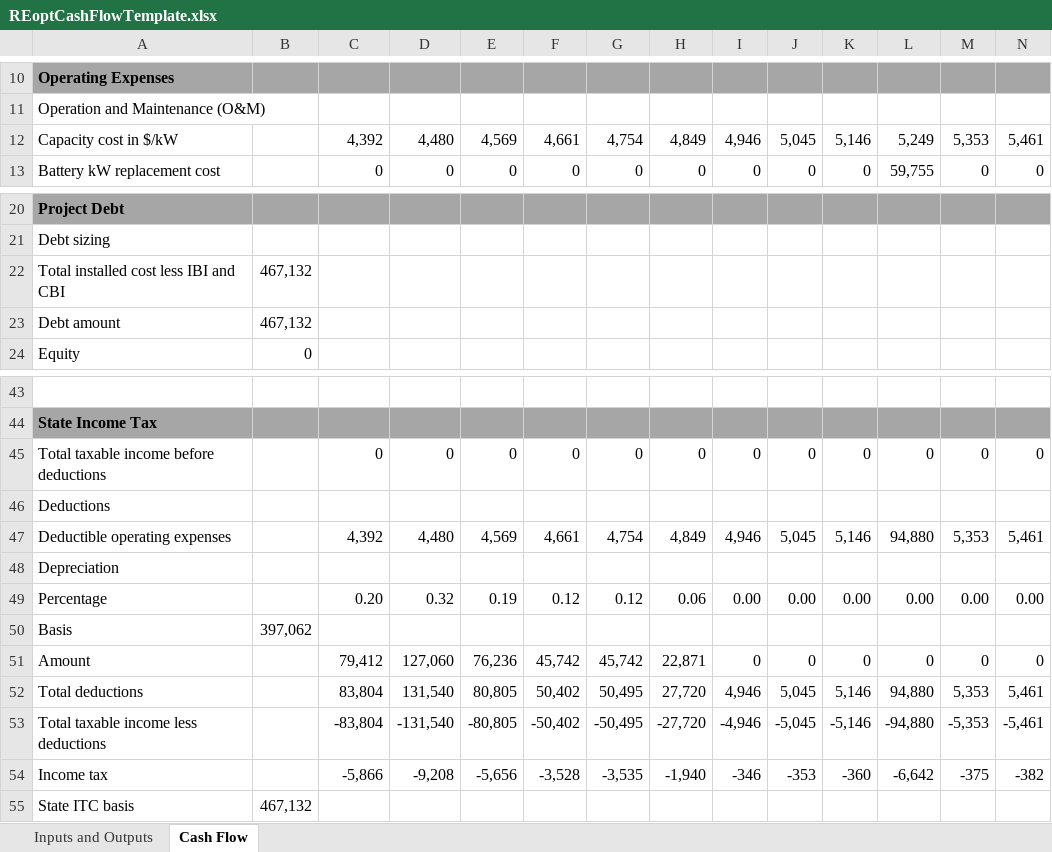
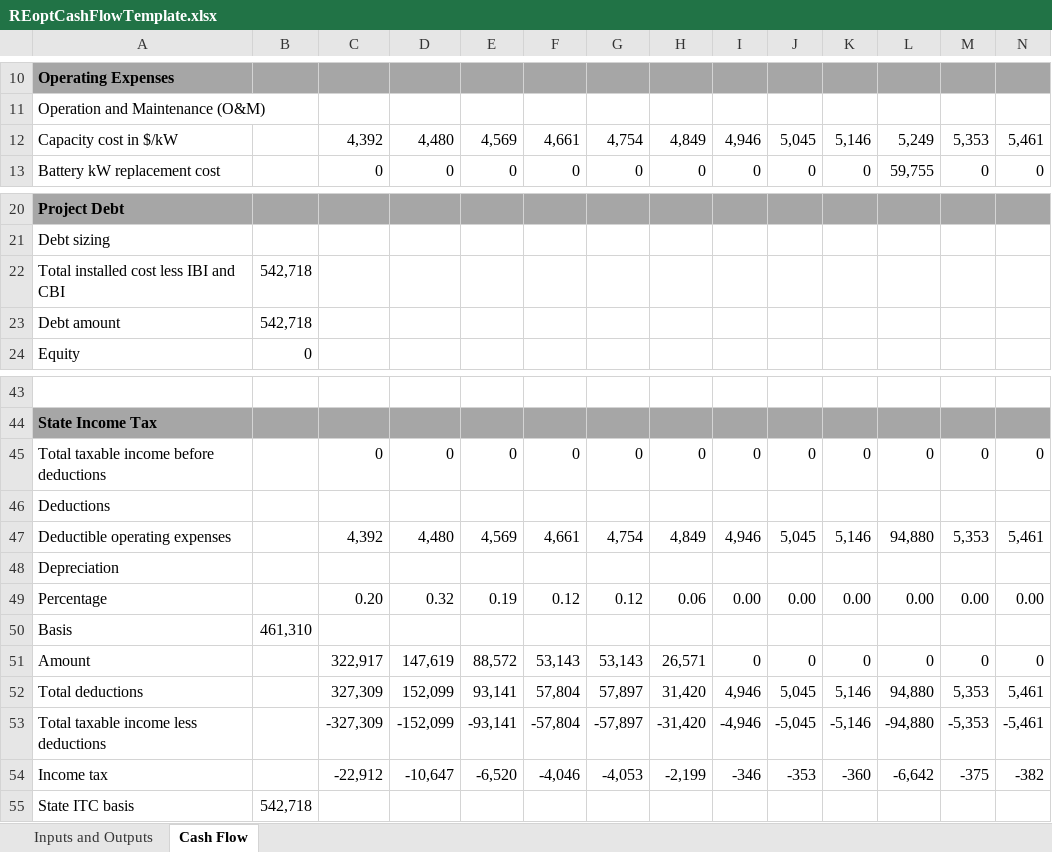
Before and after one commit to NREL/REopt_API, an Excel workbook: reo/templates/REoptCashFlowTemplate.xlsx, sheet Cash Flow, drawn as a sheet; only a part is shown, gaps mark what is left out; values as stored, in another font and other column widths than the file's, no borders; removed rows and columns are numbered as before the commit, all else as after; rows hold the shown columns only; the diff covers the shown part only; the diff names each change by its address in the sheet, - before the commit and + after, or states it on an @@ line.

```diff
--- a/reo/templates/REoptCashFlowTemplate.xlsx (sheet Cash Flow)
+++ b/reo/templates/REoptCashFlowTemplate.xlsx (sheet Cash Flow)
-row 12: Capacity cost in $/kW |  | 4,392 | 4,480 | 4,569 | 4,661 | 4,754 | 4,849 | 4,946 | 5,045 | 5,146 | 5,249 | 5,353 | 5,461
+row 12: Capacity cost in $/kW |  | 4,392 | 4,480 | 4,569 | 4,661 | 4,754 | 4,849 | 4,946 | 5,045 | 5,146 | 5,249 | 5,353 | 5,461
-B22:B23: 467,132
+B22:B23: 542,718
-row 45: Total taxable income before deductions |  | 0 | 0 | 0 | 0 | 0 | 0 | 0 | 0 | 0 | 0 | 0 | 0
+row 45: Total taxable income before deductions |  | 0 | 0 | 0 | 0 | 0 | 0 | 0 | 0 | 0 | 0 | 0 | 0
-B50: 397,062
+B50: 461,310
-C51: 79,412
+C51: 322,917
-D51: 127,060
+D51: 147,619
-E51: 76,236
+E51: 88,572
-F51: 45,742
+F51: 53,143
-G51: 45,742
+G51: 53,143
-H51: 22,871
+H51: 26,571
-C52: 83,804
+C52: 327,309
-D52: 131,540
+D52: 152,099
-E52: 80,805
+E52: 93,141
-F52: 50,402
+F52: 57,804
-G52: 50,495
+G52: 57,897
-H52: 27,720
+H52: 31,420
-C53: -83,804
+C53: -327,309
-D53: -131,540
+D53: -152,099
-E53: -80,805
+E53: -93,141
-F53: -50,402
+F53: -57,804
-G53: -50,495
+G53: -57,897
-H53: -27,720
+H53: -31,420
-C54: -5,866
+C54: -22,912
-D54: -9,208
+D54: -10,647
-E54: -5,656
+E54: -6,520
-F54: -3,528
+F54: -4,046
-G54: -3,535
+G54: -4,053
-H54: -1,940
+H54: -2,199
-B55: 467,132
+B55: 542,718
```
Also changed, not shown: 1 added row, 1 removed row and 67 edited cells elsewhere in this sheet, sheet Inputs and Outputs, formulas that keep their value, 4 other files.
